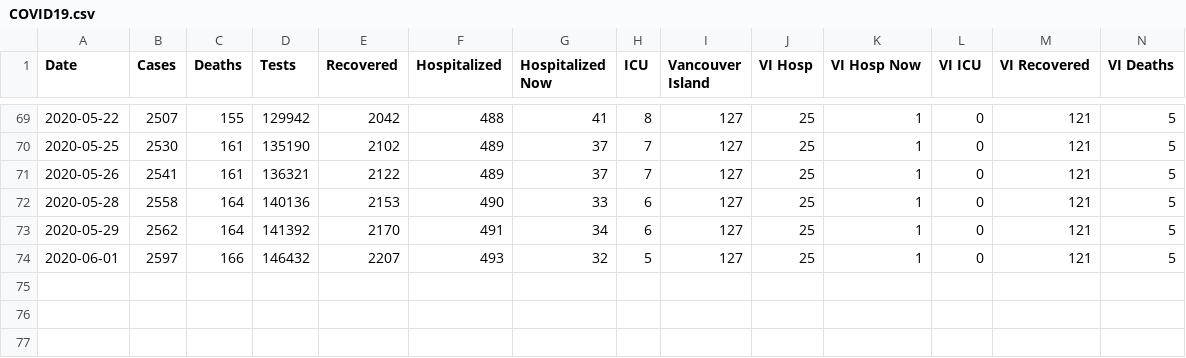
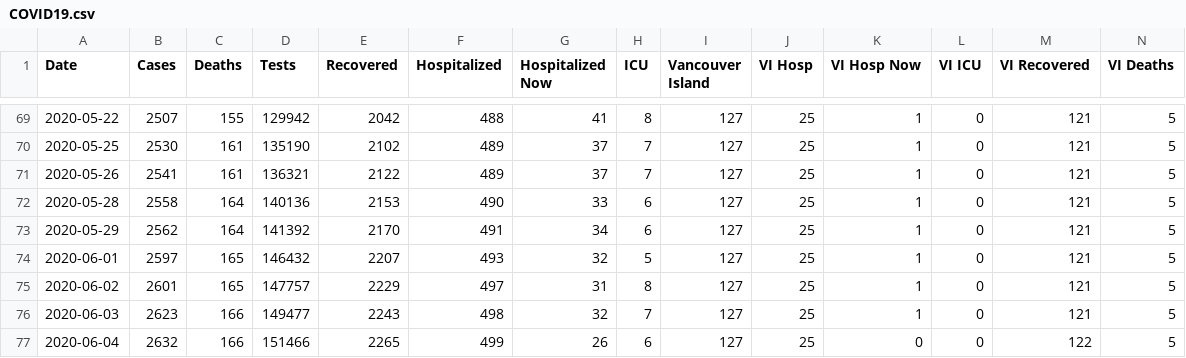
Before and after one commit to jklymak/covid19BCStats, a CSV file: COVID19.csv, drawn as a sheet; only a part is shown, gaps mark what is left out.

```diff
--- a/COVID19.csv
+++ b/COVID19.csv
@@ -73,2 +73,5 @@ Date,Cases,Deaths,Tests,Recovered,Hospitalized,Hospitalized Now,ICU,Vancouver Is
 2020-05-29,2562,164,141392,2170,491,34,6,127,25,1,0,121,5,
-2020-06-01,2597,166,146432,2207,493,32,5,127,25,1,0,121,5,
+2020-06-01,2597,165,146432,2207,493,32,5,127,25,1,0,121,5,
+2020-06-02,2601,165,147757,2229,497,31,8,127,25,1,0,121,5,
+2020-06-03,2623,166,149477,2243,498,32,7,127,25,1,0,121,5,
+2020-06-04,2632,166,151466,2265,499,26,6,127,25,0,0,122,5,
```
Also changed, not shown: 28 other files.
